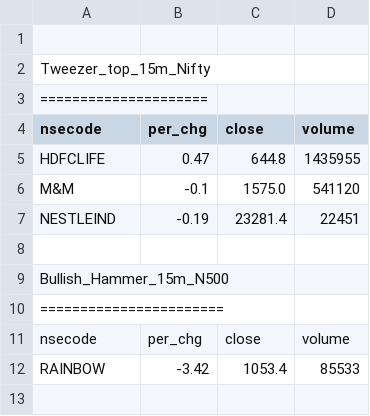
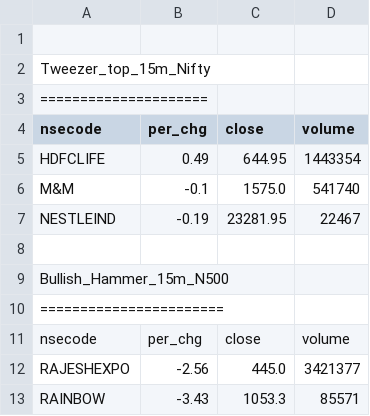
Before and after one commit to satishcse/mkt_updates, a CSV file: Candlesticks_Scans_ID.csv, drawn as a sheet.

```diff
--- a/Candlesticks_Scans_ID.csv
+++ b/Candlesticks_Scans_ID.csv
@@ -4,5 +4,5 @@ Tweezer_top_15m_Nifty,,,,
 nsecode,per_chg,close,volume
-HDFCLIFE,0.47,644.8,1435955
-M&M,-0.1,1575.0,541120
-NESTLEIND,-0.19,23281.4,22451
+HDFCLIFE,0.49,644.95,1443354
+M&M,-0.1,1575.0,541740
+NESTLEIND,-0.19,23281.95,22467
 
@@ -11,2 +11,3 @@ Bullish_Hammer_15m_N500,,,,
 nsecode,per_chg,close,volume
-RAINBOW,-3.42,1053.4,85533
+RAJESHEXPO,-2.56,445.0,3421377
+RAINBOW,-3.43,1053.3,85571
```
Also changed, not shown: Sector_Performance.csv, 4 other files.
